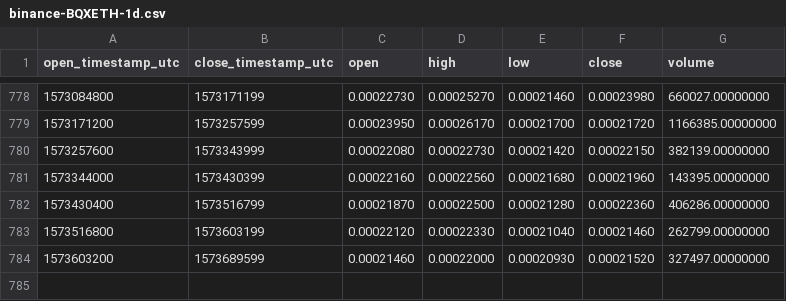
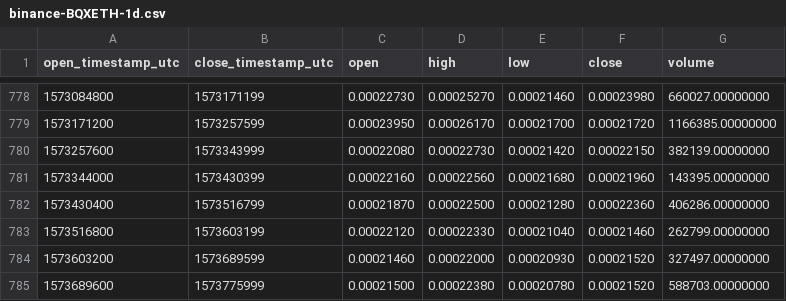
Before and after one commit to cryptobigbro/binance-BQXETH, a CSV file: binance-BQXETH-1d.csv, drawn as a sheet; only a part is shown, gaps mark what is left out.

Commit message:
Update OHLCV data.

```diff
--- a/binance-BQXETH-1d.csv
+++ b/binance-BQXETH-1d.csv
@@ -784 +784,2 @@ open_timestamp_utc,close_timestamp_utc,open,high,low,close,volume
 1573603200,1573689599,0.00021460,0.00022000,0.00020930,0.00021520,327497.00000000
+1573689600,1573775999,0.00021500,0.00022380,0.00020780,0.00021520,588703.00000000
```
Also changed, not shown: 1 other file.
